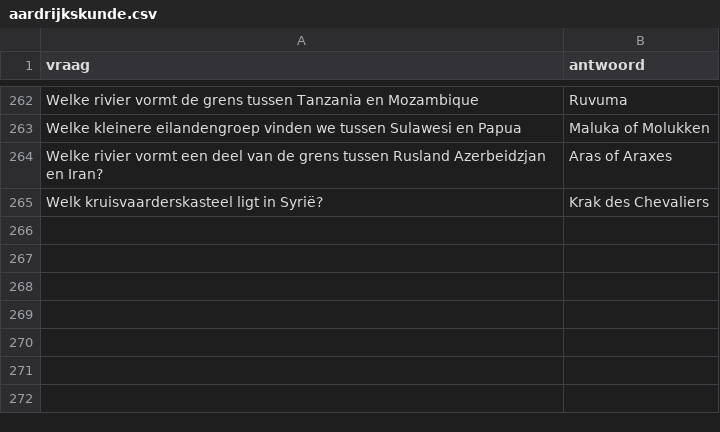
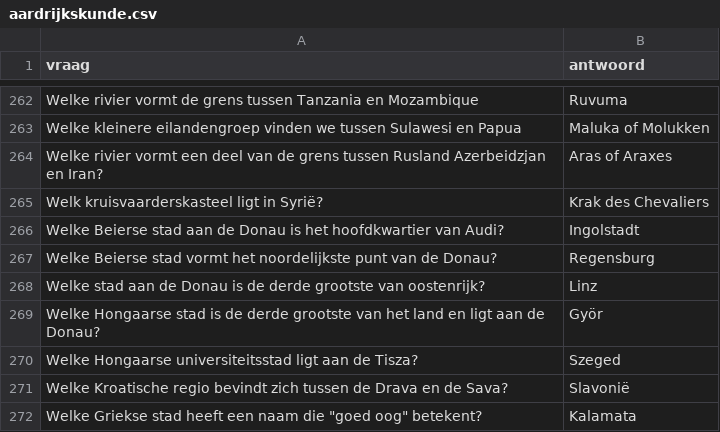
Before and after one commit to DieterVerhofstadt/quizapp, a CSV file: csv/aardrijkskunde.csv, drawn as a sheet; only a part is shown, gaps mark what is left out.

Commit message:
Update aardrijkskunde.csv

```diff
--- a/csv/aardrijkskunde.csv
+++ b/csv/aardrijkskunde.csv
@@ -265 +265,8 @@ Welke rivier vormt een deel van de grens tussen Rusland Azerbeidzjan en Iran?,Ar
 Welk kruisvaarderskasteel ligt in Syrië?,Krak des Chevaliers
+Welke Beierse stad aan de Donau is het hoofdkwartier van Audi?, Ingolstadt
+Welke Beierse stad vormt het noordelijkste punt van de Donau?, Regensburg
+Welke stad aan de Donau is de derde grootste van oostenrijk?, Linz
+Welke Hongaarse stad is de derde grootste van het land en ligt aan de Donau?, Györ
+Welke Hongaarse universiteitsstad ligt aan de Tisza?, Szeged
+Welke Kroatische regio bevindt zich tussen de Drava en de Sava?, Slavonië
+Welke Griekse stad heeft een naam die "goed oog" betekent?, Kalamata
```
